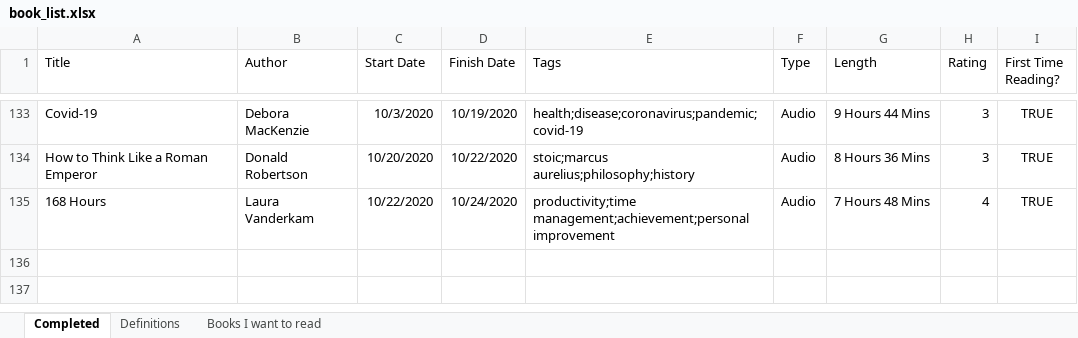
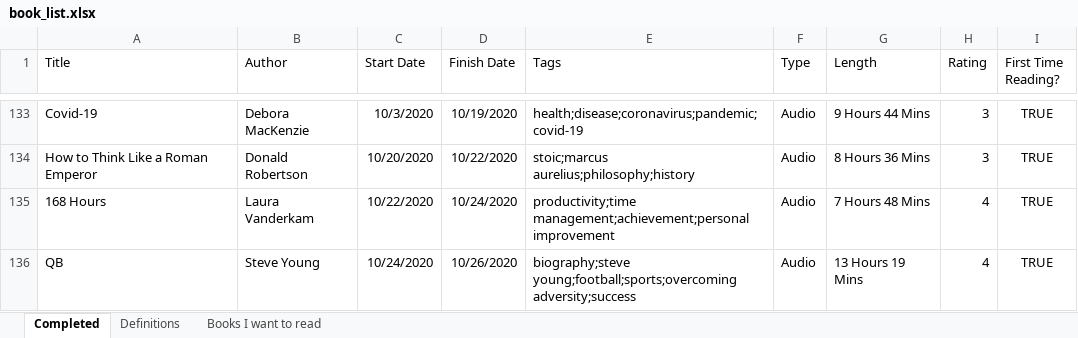
Before and after one commit to zachfloro/reading_list, an Excel workbook: book_list.xlsx, sheet Completed, drawn as a sheet; only a part is shown, gaps mark what is left out; values as stored, in another font and other column widths than the file's, no borders; the diff names each change by its address in the sheet, - before the commit and + after, or states it on an @@ line.

Commit message:
added QB

```diff
--- a/book_list.xlsx (sheet Completed)
+++ b/book_list.xlsx (sheet Completed)
+row 136: QB | Steve Young | 10/24/2020 | 10/26/2020 | biography;steve young;football;sports;overcoming adversity;success | Audio | 13 Hours 19 Mins | 4 | TRUE
```
